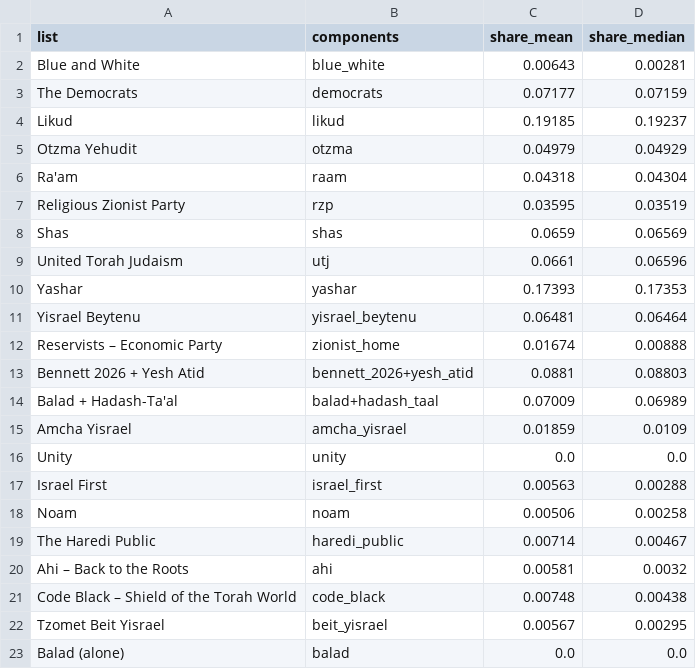
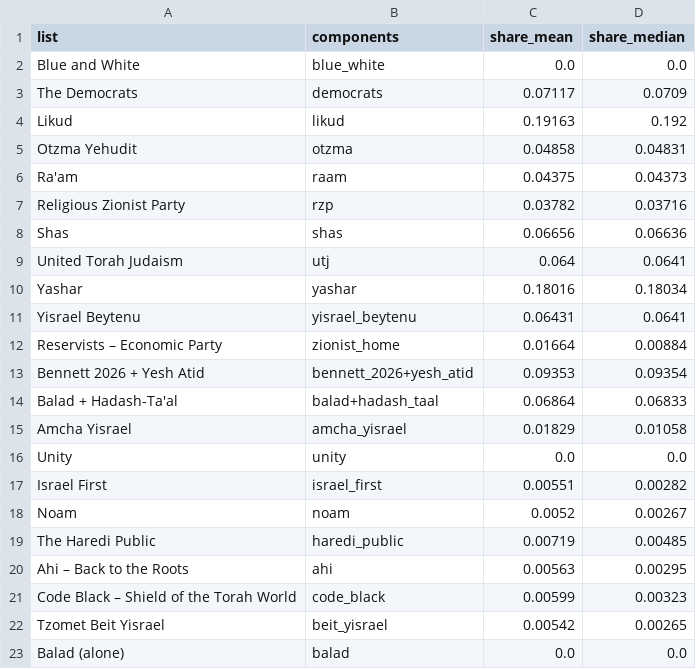
Before and after one commit to idoherling/2026_Election_Model, a CSV file: data/processed/mixture_shares.csv, drawn as a sheet.

```diff
--- a/data/processed/mixture_shares.csv
+++ b/data/processed/mixture_shares.csv
@@ -1,23 +1,23 @@
 list,components,share_mean,share_median
-Blue and White,blue_white,0.00643,0.00281
-The Democrats,democrats,0.07177,0.07159
-Likud,likud,0.19185,0.19237
-Otzma Yehudit,otzma,0.04979,0.04929
-Ra'am,raam,0.04318,0.04304
-Religious Zionist Party,rzp,0.03595,0.03519
-Shas,shas,0.0659,0.06569
-United Torah Judaism,utj,0.0661,0.06596
-Yashar,yashar,0.17393,0.17353
-Yisrael Beytenu,yisrael_beytenu,0.06481,0.06464
-Reservists – Economic Party,zionist_home,0.01674,0.00888
-Bennett 2026 + Yesh Atid,bennett_2026+yesh_atid,0.0881,0.08803
-Balad + Hadash-Ta'al,balad+hadash_taal,0.07009,0.06989
-Amcha Yisrael,amcha_yisrael,0.01859,0.0109
+Blue and White,blue_white,0.0,0.0
+The Democrats,democrats,0.07117,0.0709
+Likud,likud,0.19163,0.192
+Otzma Yehudit,otzma,0.04858,0.04831
+Ra'am,raam,0.04375,0.04373
+Religious Zionist Party,rzp,0.03782,0.03716
+Shas,shas,0.06656,0.06636
+United Torah Judaism,utj,0.064,0.0641
+Yashar,yashar,0.18016,0.18034
+Yisrael Beytenu,yisrael_beytenu,0.06431,0.0641
+Reservists – Economic Party,zionist_home,0.01664,0.00884
+Bennett 2026 + Yesh Atid,bennett_2026+yesh_atid,0.09353,0.09354
+Balad + Hadash-Ta'al,balad+hadash_taal,0.06864,0.06833
+Amcha Yisrael,amcha_yisrael,0.01829,0.01058
 Unity,unity,0.0,0.0
-Israel First,israel_first,0.00563,0.00288
-Noam,noam,0.00506,0.00258
-The Haredi Public,haredi_public,0.00714,0.00467
-Ahi – Back to the Roots,ahi,0.00581,0.0032
-Code Black – Shield of the Torah World,code_black,0.00748,0.00438
-Tzomet Beit Yisrael,beit_yisrael,0.00567,0.00295
+Israel First,israel_first,0.00551,0.00282
+Noam,noam,0.0052,0.00267
+The Haredi Public,haredi_public,0.00719,0.00485
+Ahi – Back to the Roots,ahi,0.00563,0.00295
+Code Black – Shield of the Torah World,code_black,0.00599,0.00323
+Tzomet Beit Yisrael,beit_yisrael,0.00542,0.00265
 Balad (alone),balad,0.0,0.0
```
Also changed, not shown: data/processed/cec_filings.csv, data/processed/forecast_history.csv, 33 other files.
